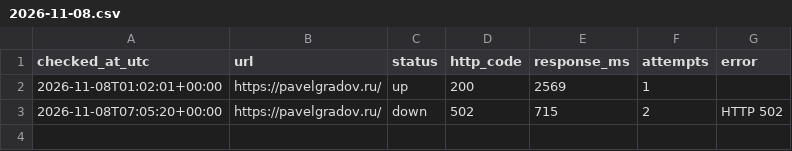
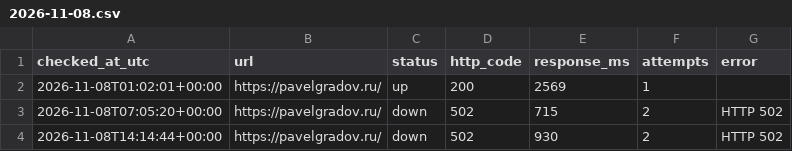
Before and after one commit to PavelGradov/site-uptime-monitor, a CSV file: logs/2026-11-08.csv, drawn as a sheet.

```diff
--- a/logs/2026-11-08.csv
+++ b/logs/2026-11-08.csv
@@ -3 +3,2 @@ checked_at_utc,url,status,http_code,response_ms,attempts,error
 2026-11-08T07:05:20+00:00,https://pavelgradov.ru/,down,502,715,2,HTTP 502
+2026-11-08T14:14:44+00:00,https://pavelgradov.ru/,down,502,930,2,HTTP 502
```
Also changed, not shown: 1 other file.
